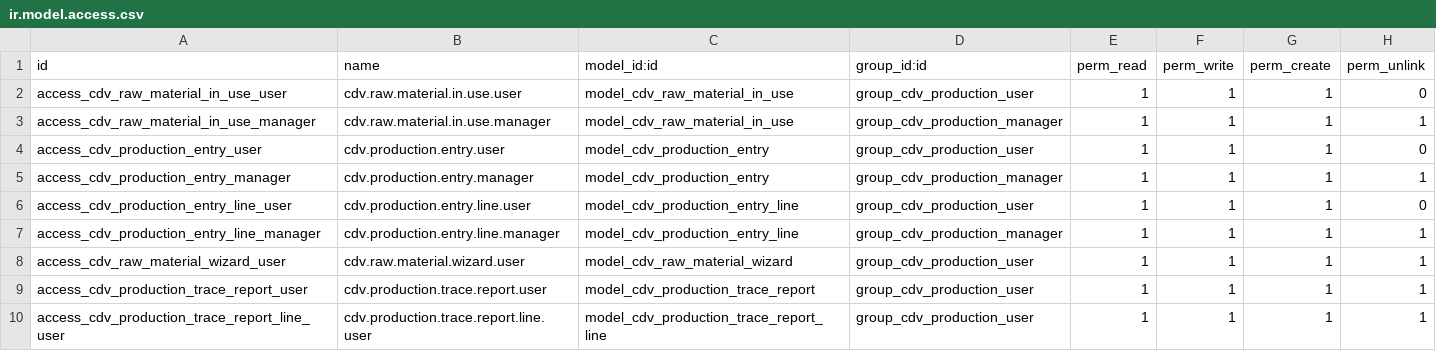
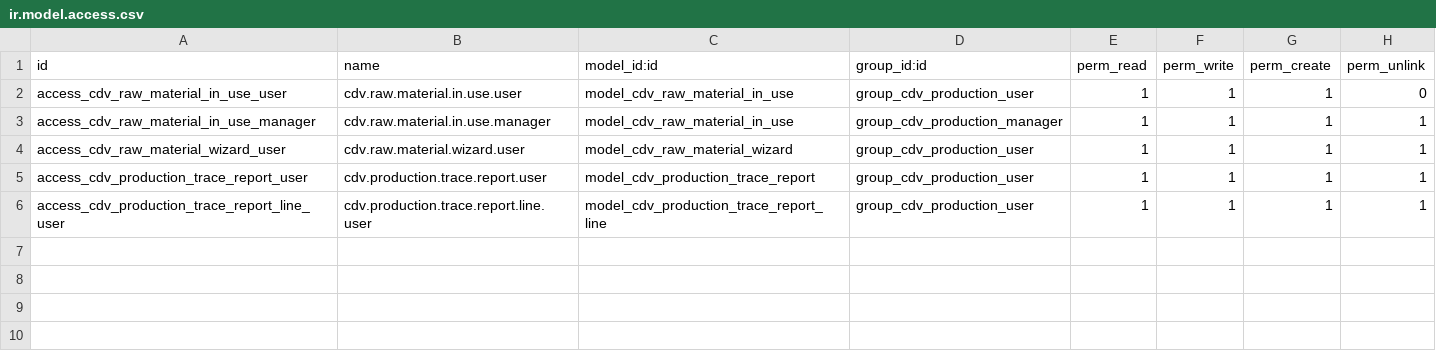
Before and after one commit to xtendoo-corporation/custom-confiteria-del-valle, a CSV file: cdv_production_traceability/security/ir.model.access.csv, drawn as a sheet; the diff names each change by its address in the sheet, - before the commit and + after, or states it on an @@ line.

```diff
--- a/cdv_production_traceability/security/ir.model.access.csv
+++ b/cdv_production_traceability/security/ir.model.access.csv
-row 4: access_cdv_production_entry_user | cdv.production.entry.user | model_cdv_production_entry | group_cdv_production_user | 1 | 1 | 1 | 0
-row 5: access_cdv_production_entry_manager | cdv.production.entry.manager | model_cdv_production_entry | group_cdv_production_manager | 1 | 1 | 1 | 1
-row 6: access_cdv_production_entry_line_user | cdv.production.entry.line.user | model_cdv_production_entry_line | group_cdv_production_user | 1 | 1 | 1 | 0
-row 7: access_cdv_production_entry_line_manager | cdv.production.entry.line.manager | model_cdv_production_entry_line | group_cdv_production_manager | 1 | 1 | 1 | 1
```
Also changed, not shown: 14 other files.
